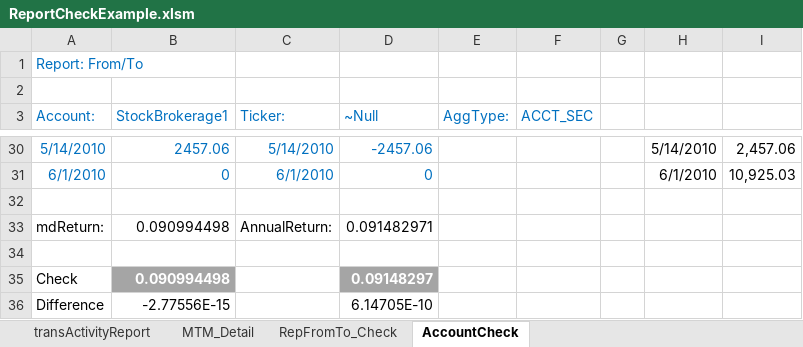
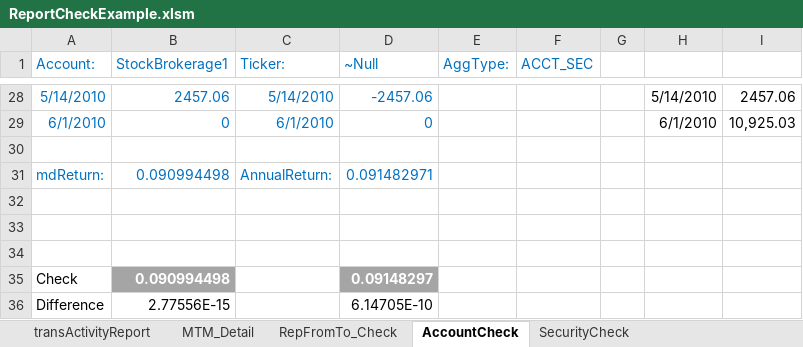
Before and after one commit to dkfurrow/moneydance-investment-reports, an Excel workbook: trunk/invextension/resources/ReportCheckExample.xlsm, sheet AccountCheck, drawn as a sheet; only a part is shown, gaps mark what is left out; values as stored, in another font and other column widths than the file's, no borders; removed rows and columns are numbered as before the commit, all else as after; the diff covers the shown part only; the diff names each change by its address in the sheet, - before the commit and + after, or states it on an @@ line.

Commit message:
Adjusted data file because comission for buy of VFINX was unrealistic (originally keyed in $1219.00, meant to be $12.19).  Checked changes in reports, adjusted saved report templates for testing purposes.  Updated Example check documentation

```diff
--- a/trunk/invextension/resources/ReportCheckExample.xlsm (sheet AccountCheck)
+++ b/trunk/invextension/resources/ReportCheckExample.xlsm (sheet AccountCheck)
+sheet tab: SecurityCheck
-row 1: Report: From/To
-row 2: (empty)
-I28: 2,457.06
+I28: 2457.06
-A31:D31 text colour: black
+A31:D31 text colour: #0070C0
+row 33: (empty)
+row 34: (empty)
-B36 (StockBrokerage1): -2.77556E-15
+B36 (StockBrokerage1): 2.77556E-15
```
Also changed, not shown: 20 edited cells elsewhere in this sheet, sheet RepFromTo_Check, sheet transActivityReport, formulas that keep their value, 5 other files.
